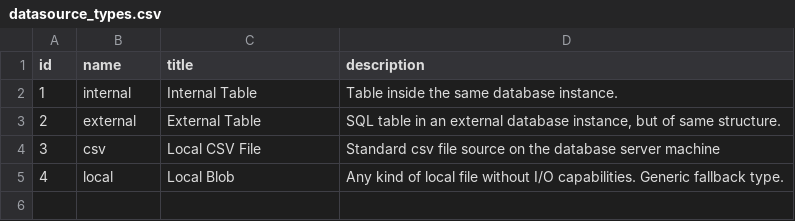
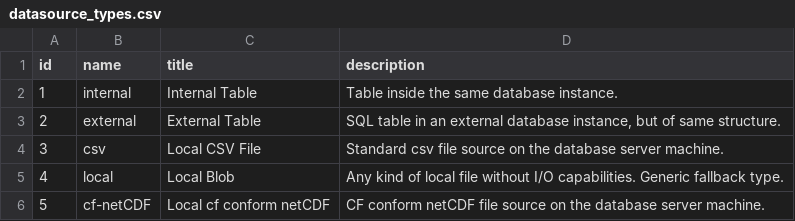
Before and after one commit to VForWaTer/metacatalog, a CSV file: metacatalog/data/datasource_types.csv, drawn as a sheet.

Commit message:
datasource_type cf-netCDF + revision

```diff
--- a/metacatalog/data/datasource_types.csv
+++ b/metacatalog/data/datasource_types.csv
@@ -3,3 +3,4 @@ id,name,title,description
 2,external,External Table,"SQL table in an external database instance, but of same structure."
-3,csv,Local CSV File,"Standard csv file source on the database server machine"
+3,csv,Local CSV File,"Standard csv file source on the database server machine."
 4,local,Local Blob,"Any kind of local file without I/O capabilities. Generic fallback type."
+5,cf-netCDF,Local cf conform netCDF,"CF conform netCDF file source on the database server machine."
```
Also changed, not shown: 2 other files.
